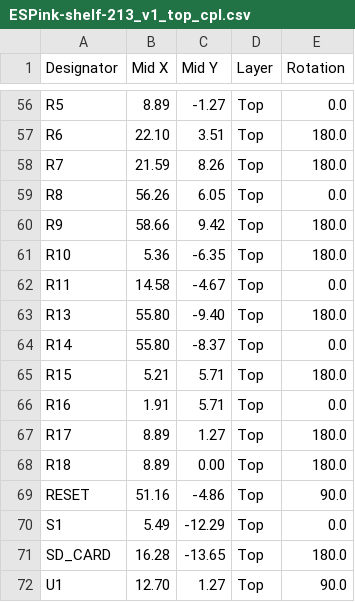
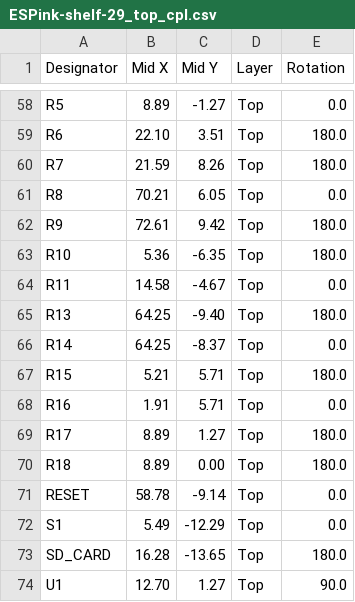
Before and after one commit to LaskaKit/ESPink-Shelf, a CSV file: Production/29/old/ESPink-shelf-29_top_cpl.csv (was Production/ESPink-shelf-213_v1_top_cpl.csv), drawn as a sheet; only a part is shown, gaps mark what is left out; the diff covers the shown part only.

```diff
--- a/Production/ESPink-shelf-213_v1_top_cpl.csv
+++ b/Production/29/old/ESPink-shelf-29_top_cpl.csv
@@ -58,8 +60,8 @@ R6,22.10, 3.51,Top,180.0
 R7,21.59, 8.26,Top,180.0
-R8,56.26, 6.05,Top,0.0
-R9,58.66, 9.42,Top,180.0
+R8,70.21, 6.05,Top,0.0
+R9,72.61, 9.42,Top,180.0
 R10, 5.36,-6.35,Top,180.0
 R11,14.58,-4.67,Top,0.0
-R13,55.80,-9.40,Top,180.0
-R14,55.80,-8.37,Top,0.0
+R13,64.25,-9.40,Top,180.0
+R14,64.25,-8.37,Top,0.0
 R15, 5.21, 5.71,Top,180.0
@@ -68,3 +70,3 @@ R17, 8.89, 1.27,Top,180.0
 R18, 8.89, 0.00,Top,180.0
-RESET,51.16,-4.86,Top,90.0
+RESET,58.78,-9.14,Top,0.0
 S1, 5.49,-12.29,Top,0.0
```
Also changed, not shown: 2 added rows and 29 edited cells elsewhere in this file, Production/old_213/ESPink-shelf-213_v1_top_bom.csv, 17 other files.
